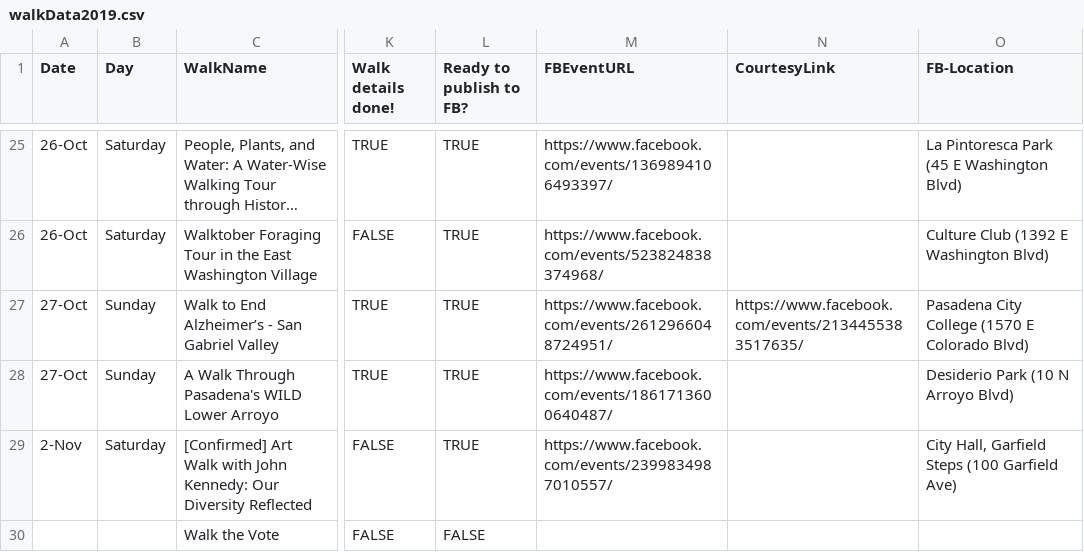
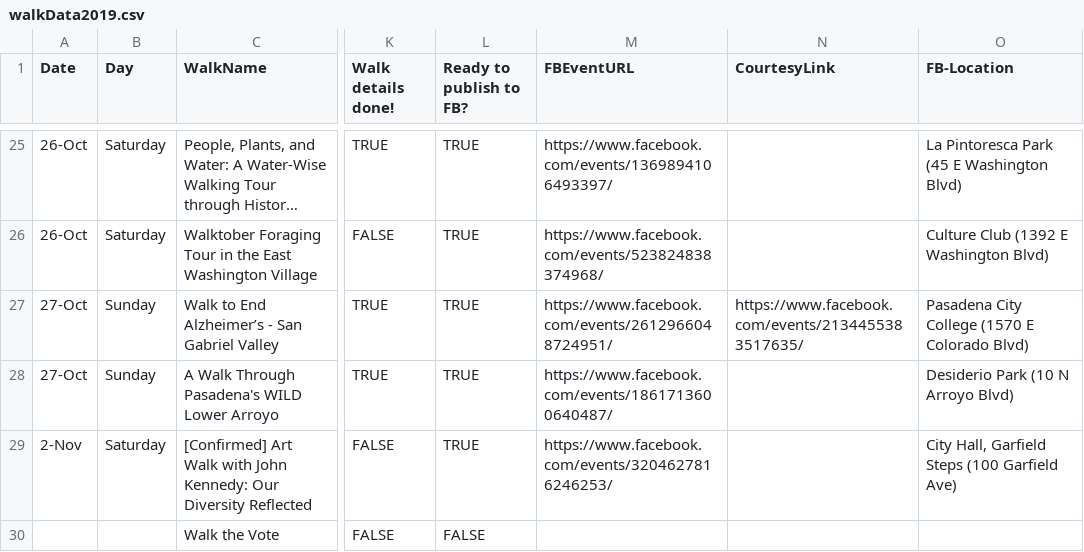
Before and after one commit to pas-csc/website, a CSV file: _data/walkData2019.csv, drawn as a sheet; only a part is shown, gaps mark what is left out; long unchanged cells end in …; the diff names each change by its address in the sheet, - before the commit and + after, or states it on an @@ line.

Commit message:
fix kennedy FB

```diff
--- a/_data/walkData2019.csv
+++ b/_data/walkData2019.csv
-M29 (FBEventURL): https://www.facebook.com/events/2399834987010557/
+M29 (FBEventURL): https://www.facebook.com/events/3204627816246253/
```
